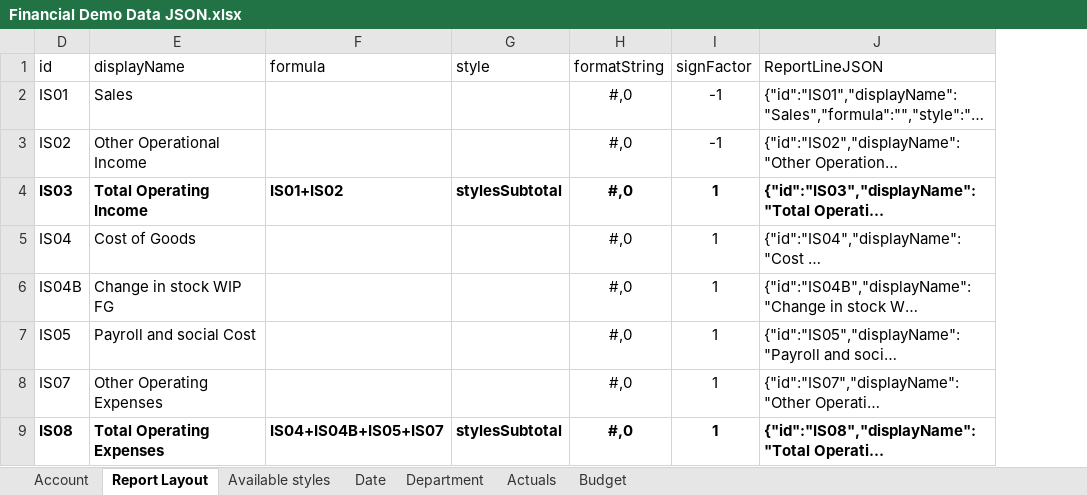
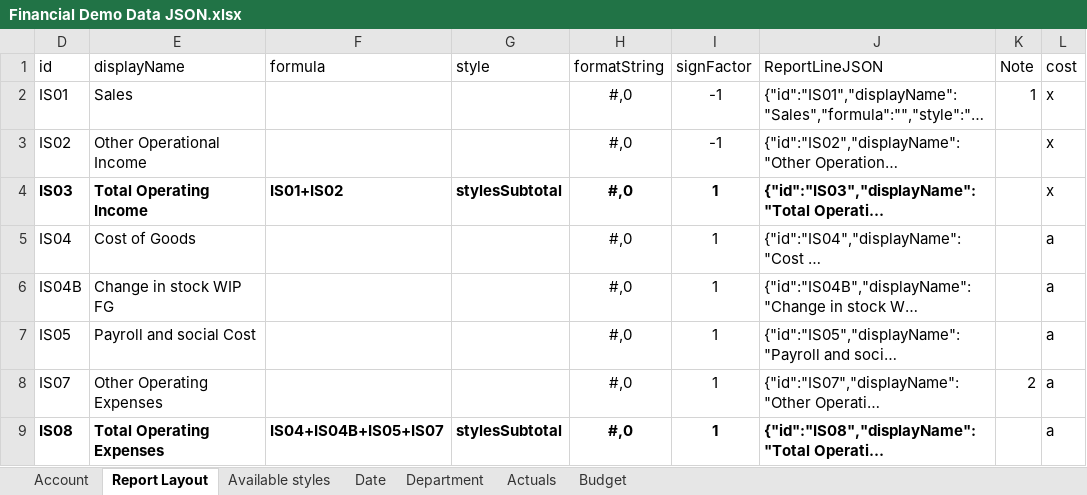
Before and after one commit to Profitbase/PowerBI-visuals-FinancialReportingMatrix, an Excel workbook: demo/JSON/Financial Demo Data JSON.xlsx, sheet Report Layout, drawn as a sheet; only a part is shown; long unchanged cells end in …; values as stored, in another font and other column widths than the file's, no borders; table styles not drawn; the diff names each change by its address in the sheet, - before the commit and + after, or states it on an @@ line.

Commit message:
Update Excel file for JSON demo

```diff
--- a/demo/JSON/Financial Demo Data JSON.xlsx (sheet Report Layout)
+++ b/demo/JSON/Financial Demo Data JSON.xlsx (sheet Report Layout)
+column K (Note), rows 2-8: 1 |  |  |  |  |  | 2
+column L (cost), rows 2-9: x | x | x | a | a | a | a | a
```
